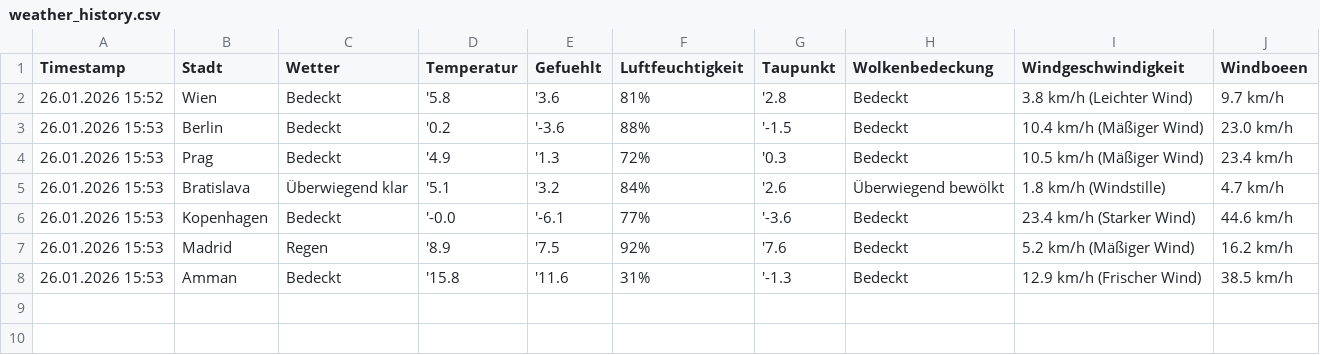
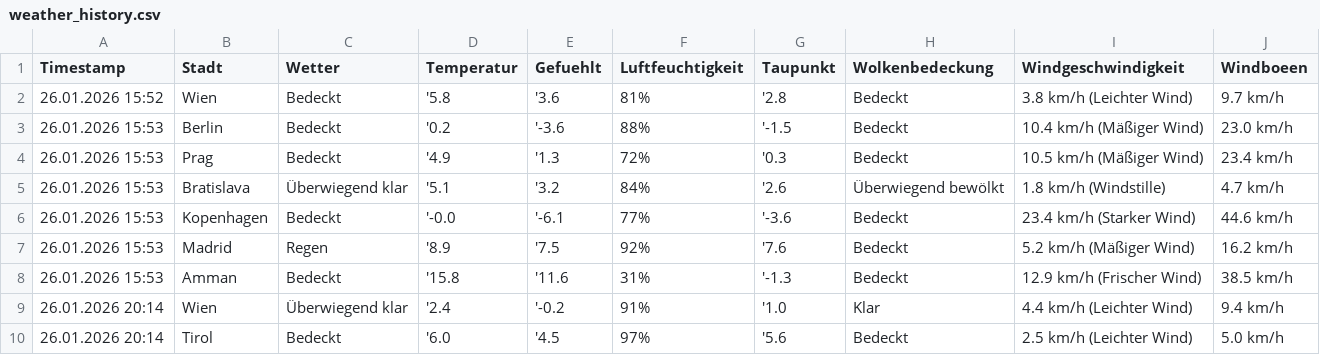
Before and after one commit to zinedln/WeatherScout, a CSV file: weather_history.csv, drawn as a sheet; the diff names each change by its address in the sheet, - before the commit and + after, or states it on an @@ line.

```diff
--- a/weather_history.csv
+++ b/weather_history.csv
+row 9: 26.01.2026 20:14 | Wien | Überwiegend klar | '2.4 | '-0.2 | 91% | '1.0 | Klar | 4.4 km/h (Leichter Wind) | 9.4 km/h
+row 10: 26.01.2026 20:14 | Tirol | Bedeckt | '6.0 | '4.5 | 97% | '5.6 | Bedeckt | 2.5 km/h (Leichter Wind) | 5.0 km/h
```
Also changed, not shown: 3 other files.
